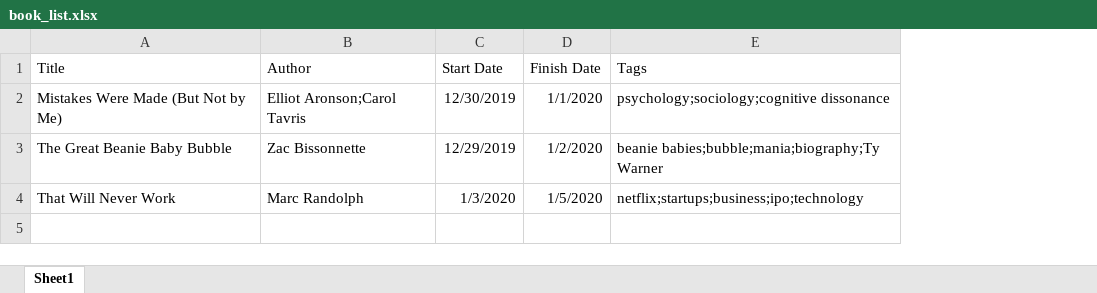
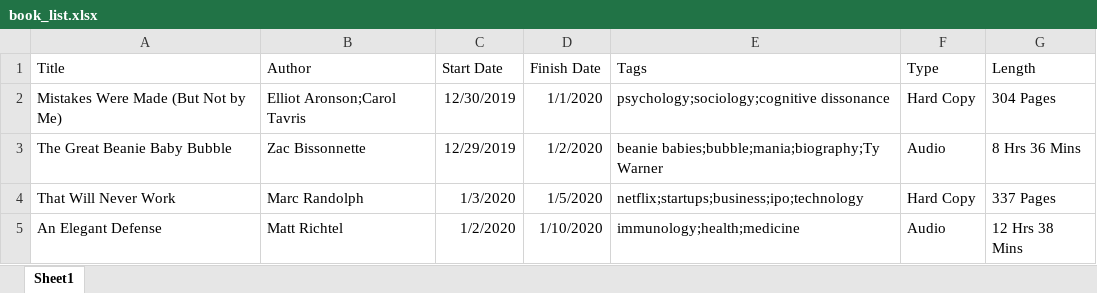
Before and after one commit to zachfloro/reading_list, an Excel workbook: book_list.xlsx, sheet Sheet1, drawn as a sheet; values as stored, in another font and other column widths than the file's, no borders; the diff names each change by its address in the sheet, - before the commit and + after, or states it on an @@ line.

Commit message:
added Type, Length columns. addded An Elegant Defense

```diff
--- a/book_list.xlsx (sheet Sheet1)
+++ b/book_list.xlsx (sheet Sheet1)
+column F (Type), rows 2-4: Hard Copy | Audio | Hard Copy
+column G (Length), rows 2-4: 304 Pages | 8 Hrs 36 Mins | 337 Pages
+row 5: An Elegant Defense | Matt Richtel | 1/2/2020 | 1/10/2020 | immunology;health;medicine | Audio | 12 Hrs 38 Mins
```
